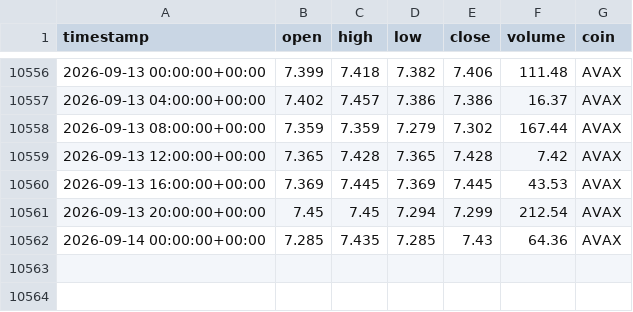
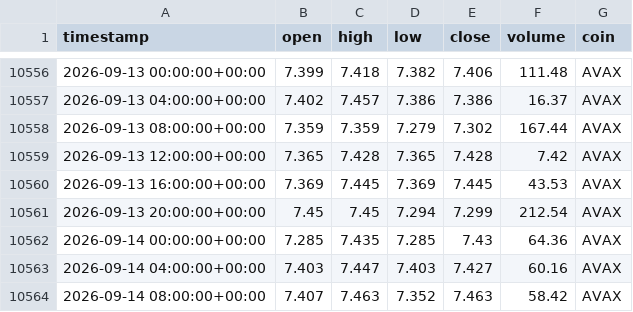
Before and after one commit to Vicems019/TFM-NeuroQuant, a CSV file: data/raw/AVAX_4h_raw.csv, drawn as a sheet; only a part is shown, gaps mark what is left out; the diff names each change by its address in the sheet, - before the commit and + after, or states it on an @@ line.

```diff
--- a/data/raw/AVAX_4h_raw.csv
+++ b/data/raw/AVAX_4h_raw.csv
+row 10563: 2026-09-14 04:00:00+00:00 | 7.403 | 7.447 | 7.403 | 7.427 | 60.16 | AVAX
+row 10564: 2026-09-14 08:00:00+00:00 | 7.407 | 7.463 | 7.352 | 7.463 | 58.42 | AVAX
```
Also changed, not shown: data/raw/ETH_4h_raw.csv, data/raw/SOL_4h_raw.csv, 5 other files.
